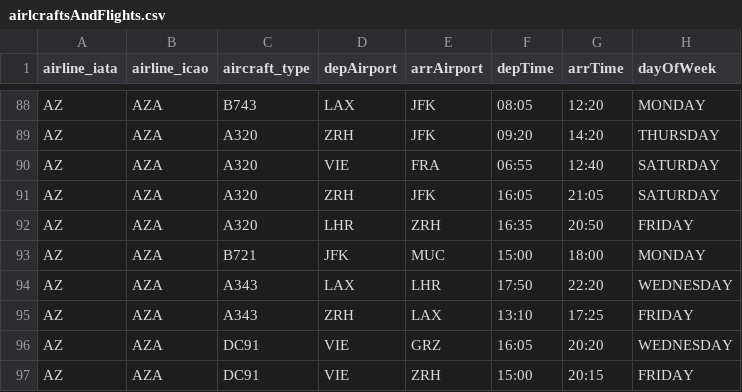
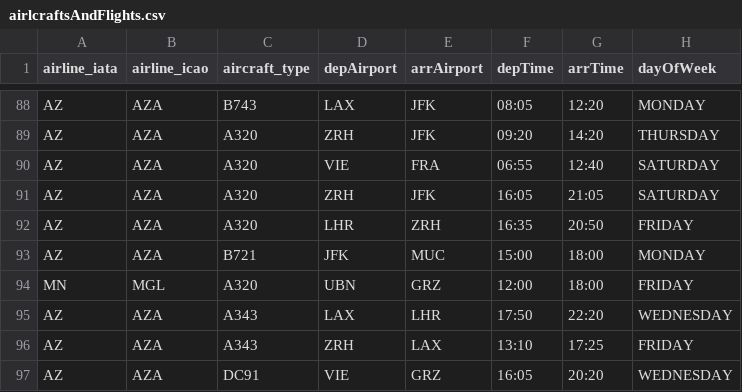
Before and after one commit to Raph3001/airline, a CSV file: src/main/resources/airlcraftsAndFlights.csv, drawn as a sheet; only a part is shown, gaps mark what is left out; the shorter side is filled out with more unchanged rows.

```diff
--- a/src/main/resources/airlcraftsAndFlights.csv
+++ b/src/main/resources/airlcraftsAndFlights.csv
@@ -93,2 +93,3 @@ AZ,AZA,A320,LHR,ZRH,16:35,20:50,FRIDAY
 AZ,AZA,B721,JFK,MUC,15:00,18:00,MONDAY
+MN,MGL,A320,UBN,GRZ,12:00,18:00,FRIDAY
 AZ,AZA,A343,LAX,LHR,17:50,22:20,WEDNESDAY
```
Also changed, not shown: 9 other files.
